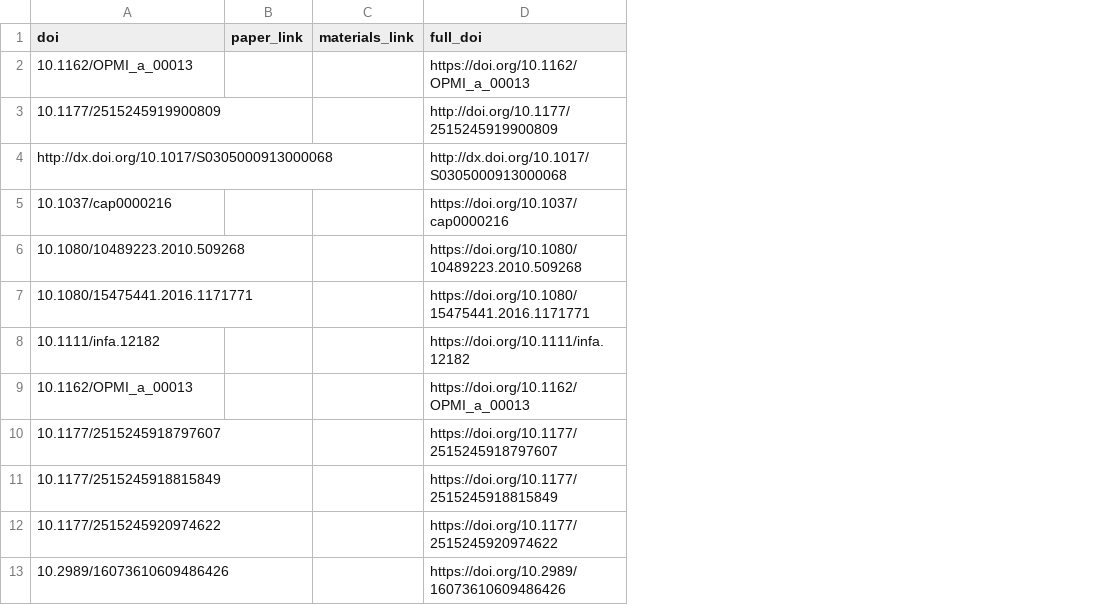
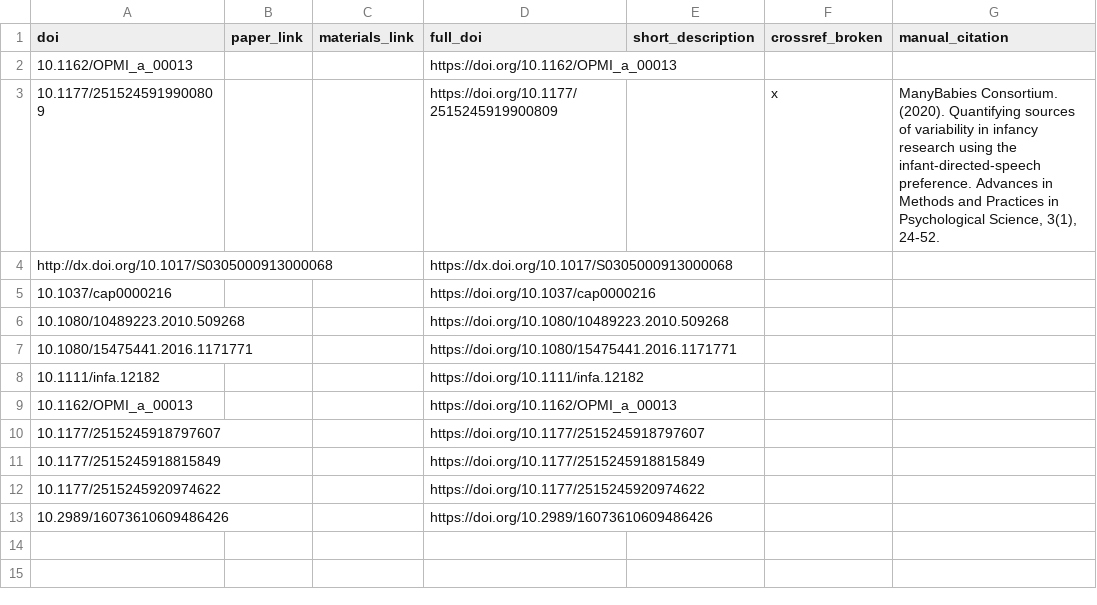
Before and after one commit to mekline/mekline-cv, a CSV file: published_papers.csv, drawn as a sheet; the diff names each change by its address in the sheet, - before the commit and + after, or states it on an @@ line.

```diff
--- a/published_papers.csv
+++ b/published_papers.csv
+column E (short_description), empty
+column F (crossref_broken), row 3: x
+column G (manual_citation), row 3: ManyBabies Consortium. (2020). Quantifying sources of variability in infancy research using the infant-directed-speech preference. Advances in Methods and Practices in Psychological Science, 3(1), 24-52.
-D3 (full_doi): http://doi.org/10.1177/2515245919900809
+D3 (full_doi): https://doi.org/10.1177/2515245919900809
-D4 (full_doi): http://dx.doi.org/10.1017/S0305000913000068
+D4 (full_doi): https://dx.doi.org/10.1017/S0305000913000068
```
Also changed, not shown: 8 other files.
